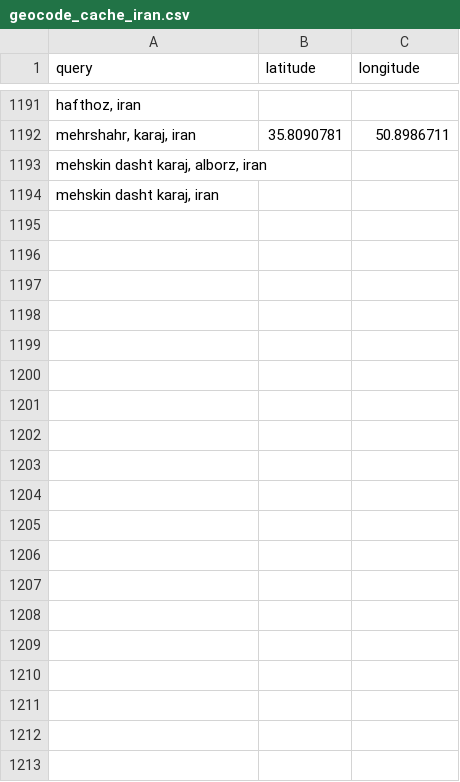
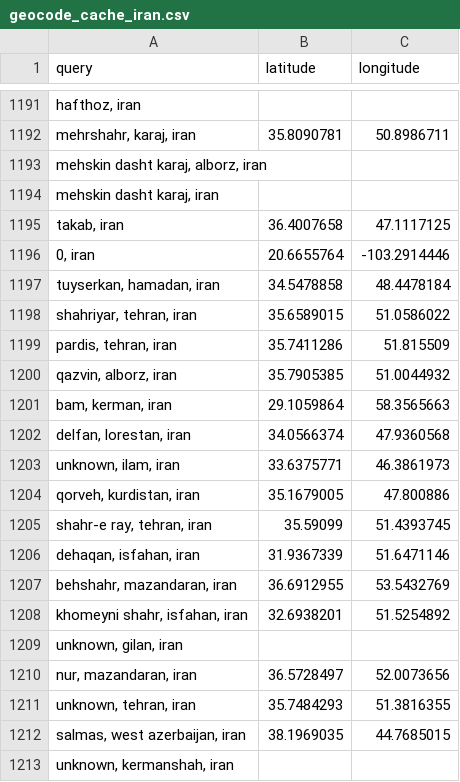
Before and after one commit to sanazgolriz/BahayeAzadi, a CSV file: geocode_cache_iran.csv, drawn as a sheet; only a part is shown, gaps mark what is left out; the diff covers the shown part only; the diff names each change by its address in the sheet, - before the commit and + after, or states it on an @@ line.

```diff
--- a/geocode_cache_iran.csv
+++ b/geocode_cache_iran.csv
+row 1195: takab, iran | 36.4007658 | 47.1117125
+row 1196: 0, iran | 20.6655764 | -103.2914446
+row 1197: tuyserkan, hamadan, iran | 34.5478858 | 48.4478184
+row 1198: shahriyar, tehran, iran | 35.6589015 | 51.0586022
+row 1199: pardis, tehran, iran | 35.7411286 | 51.815509
+row 1200: qazvin, alborz, iran | 35.7905385 | 51.0044932
+row 1201: bam, kerman, iran | 29.1059864 | 58.3565663
+row 1202: delfan, lorestan, iran | 34.0566374 | 47.9360568
+row 1203: unknown, ilam, iran | 33.6375771 | 46.3861973
+row 1204: qorveh, kurdistan, iran | 35.1679005 | 47.800886
+row 1205: shahr-e ray, tehran, iran | 35.59099 | 51.4393745
+row 1206: dehaqan, isfahan, iran | 31.9367339 | 51.6471146
+row 1207: behshahr, mazandaran, iran | 36.6912955 | 53.5432769
+row 1208: khomeyni shahr, isfahan, iran | 32.6938201 | 51.5254892
+row 1209: unknown, gilan, iran
+row 1210: nur, mazandaran, iran | 36.5728497 | 52.0073656
+row 1211: unknown, tehran, iran | 35.7484293 | 51.3816355
+row 1212: salmas, west azerbaijan, iran | 38.1969035 | 44.7685015
+row 1213: unknown, kermanshah, iran
```
Also changed, not shown: 39 added rows elsewhere in this file, geocode_defaulted_rows.csv, 9 other files.
